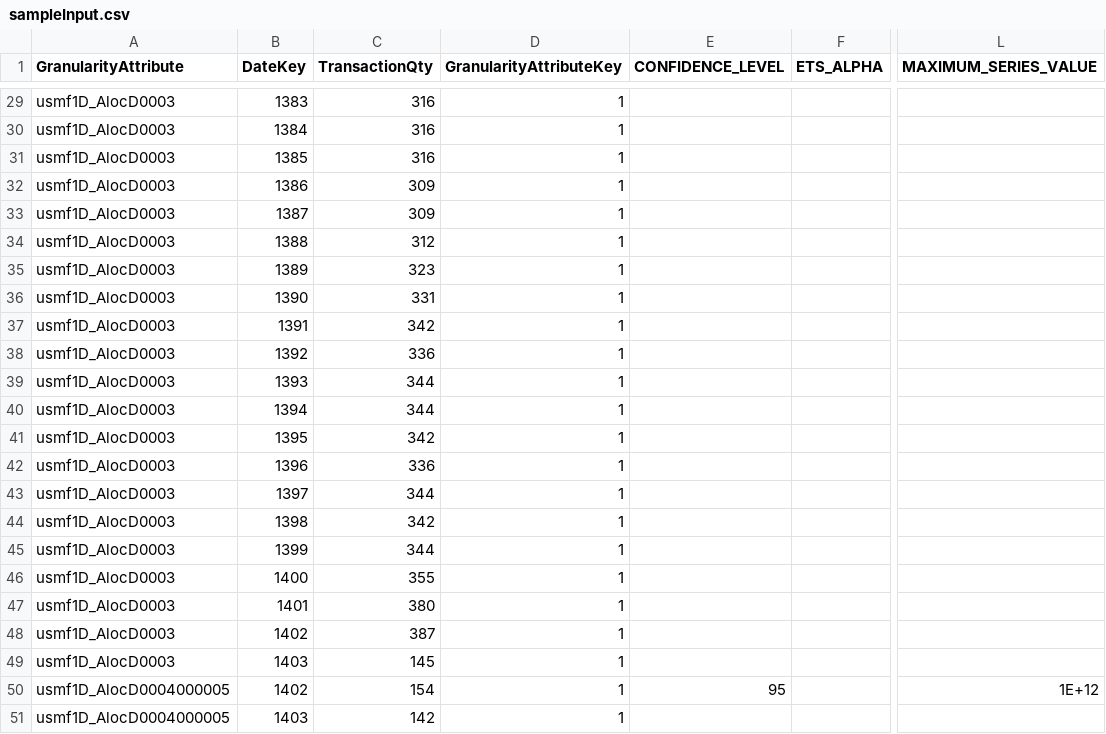
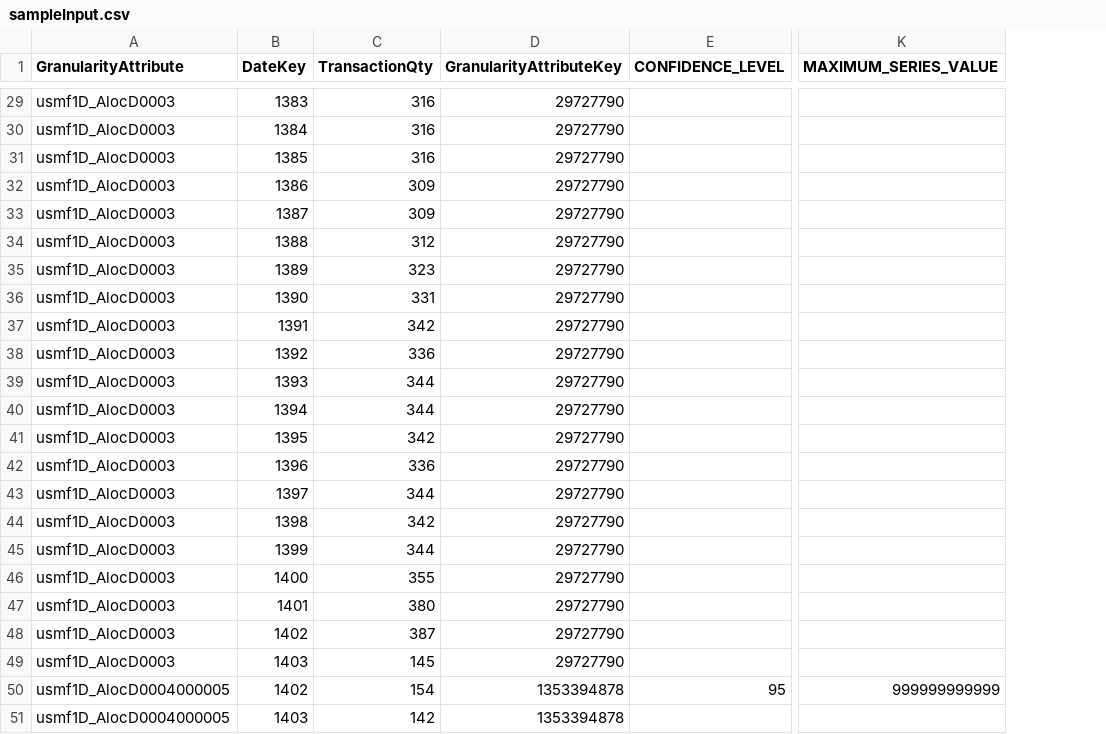
Before and after one commit to snikjou/Templates-For-Dynamics-365-Supply-Chain-Management-Demand-Forecasting-With-Azure-Machine-Learning, a CSV file: sampleInput.csv, drawn as a sheet; only a part is shown, gaps mark what is left out; removed rows and columns are numbered as before the commit, all else as after; the diff covers the shown part only; the diff names each change by its address in the sheet, - before the commit and + after, or states it on an @@ line.

```diff
--- a/sampleInput.csv
+++ b/sampleInput.csv
-column F (ETS_ALPHA), empty
-D29:D49 (GranularityAttributeKey): 1
+D29:D49 (GranularityAttributeKey): 29727790
-D50:D51 (GranularityAttributeKey): 1
+D50:D51 (GranularityAttributeKey): 1353394878
-K50 (MAXIMUM_SERIES_VALUE): 1E+12
+K50 (MAXIMUM_SERIES_VALUE): 999999999999
```
Also changed, not shown: 1 added row, 1 removed row and 29 edited cells elsewhere in this file.
